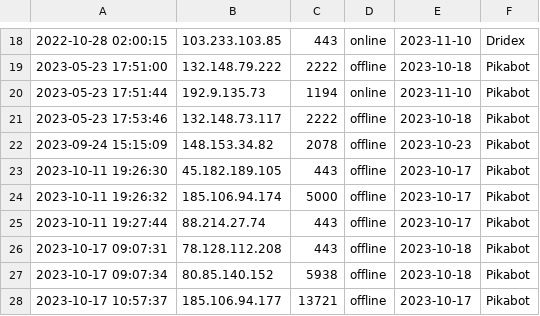
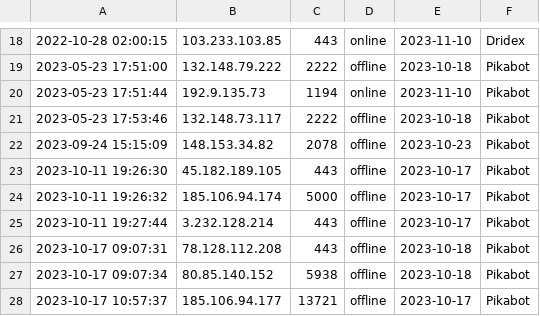
Before and after one commit to BluRavenSec/KQLTrainingFiles, a CSV file: IOCLists/IOCListWithHeader.csv, drawn as a sheet; only a part is shown, gaps mark what is left out.

Commit message:
Update IOCListWithHeader.csv

```diff
--- a/IOCLists/IOCListWithHeader.csv
+++ b/IOCLists/IOCListWithHeader.csv
@@ -24,3 +24,3 @@
 "2023-10-11 19:26:32","185.106.94.174","5000","offline","2023-10-17","Pikabot"
-"2023-10-11 19:27:44","88.214.27.74","443","offline","2023-10-17","Pikabot"
+"2023-10-11 19:27:44","3.232.128.214","443","offline","2023-10-17","Pikabot"
 "2023-10-17 09:07:31","78.128.112.208","443","offline","2023-10-18","Pikabot"
```
